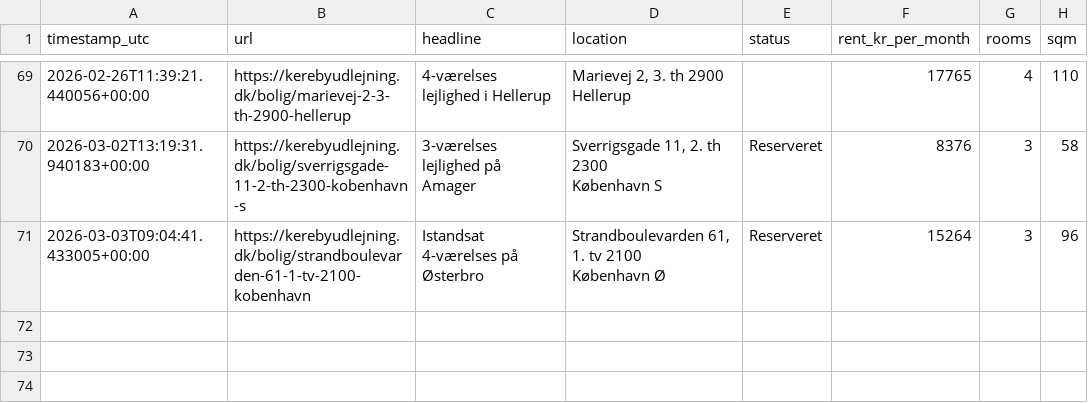
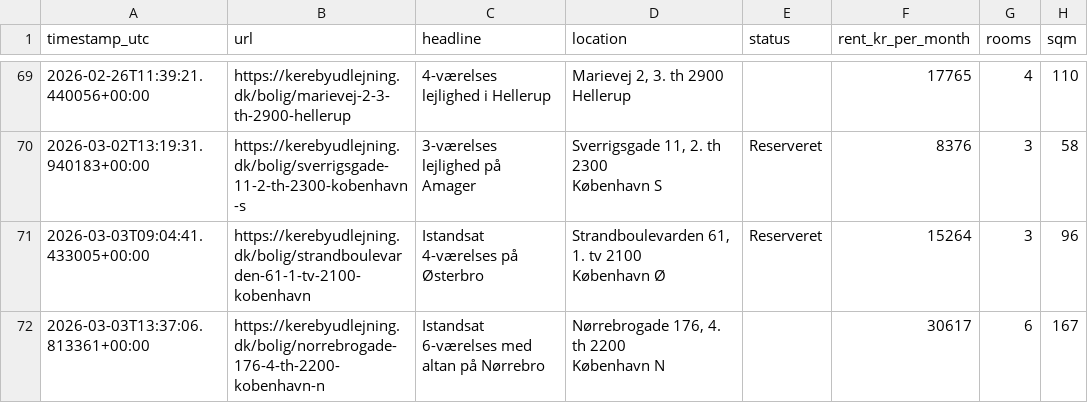
Before and after one commit to AndersNBE/kereby-scraper, a CSV file: kereby_log.csv, drawn as a sheet; only a part is shown, gaps mark what is left out.

```diff
--- a/kereby_log.csv
+++ b/kereby_log.csv
@@ -134 +134,3 @@ timestamp_utc,url,headline,location,status,rent_kr_per_month,rooms,sqm
       København Ø",Reserveret,15264,3,96
+2026-03-03T13:37:06.813361+00:00,https://kerebyudlejning.dk/bolig/norrebrogade-176-4-th-2200-kobenhavn-n,Istandsat 6-værelses med altan på Nørrebro,"Nørrebrogade 176, 4. th 2200
+      København N",,30617,6,167
```
